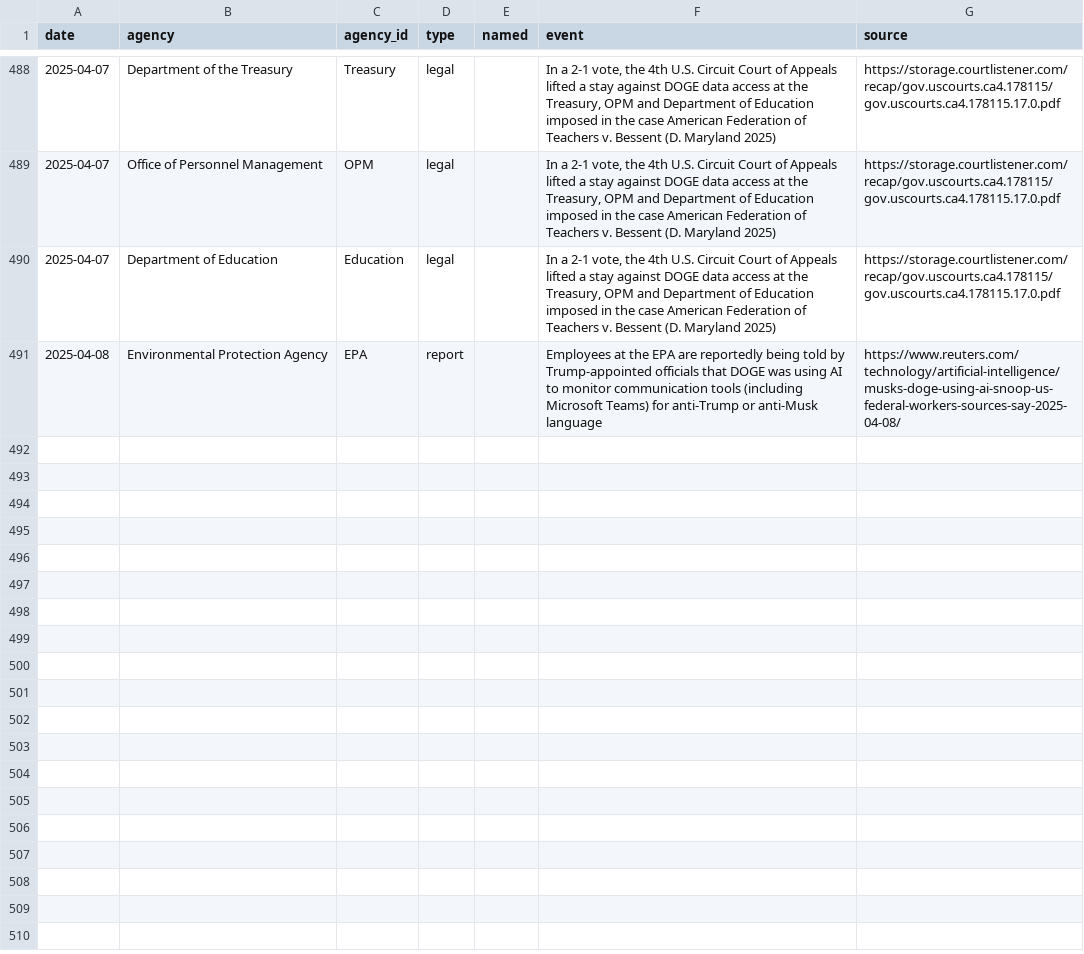
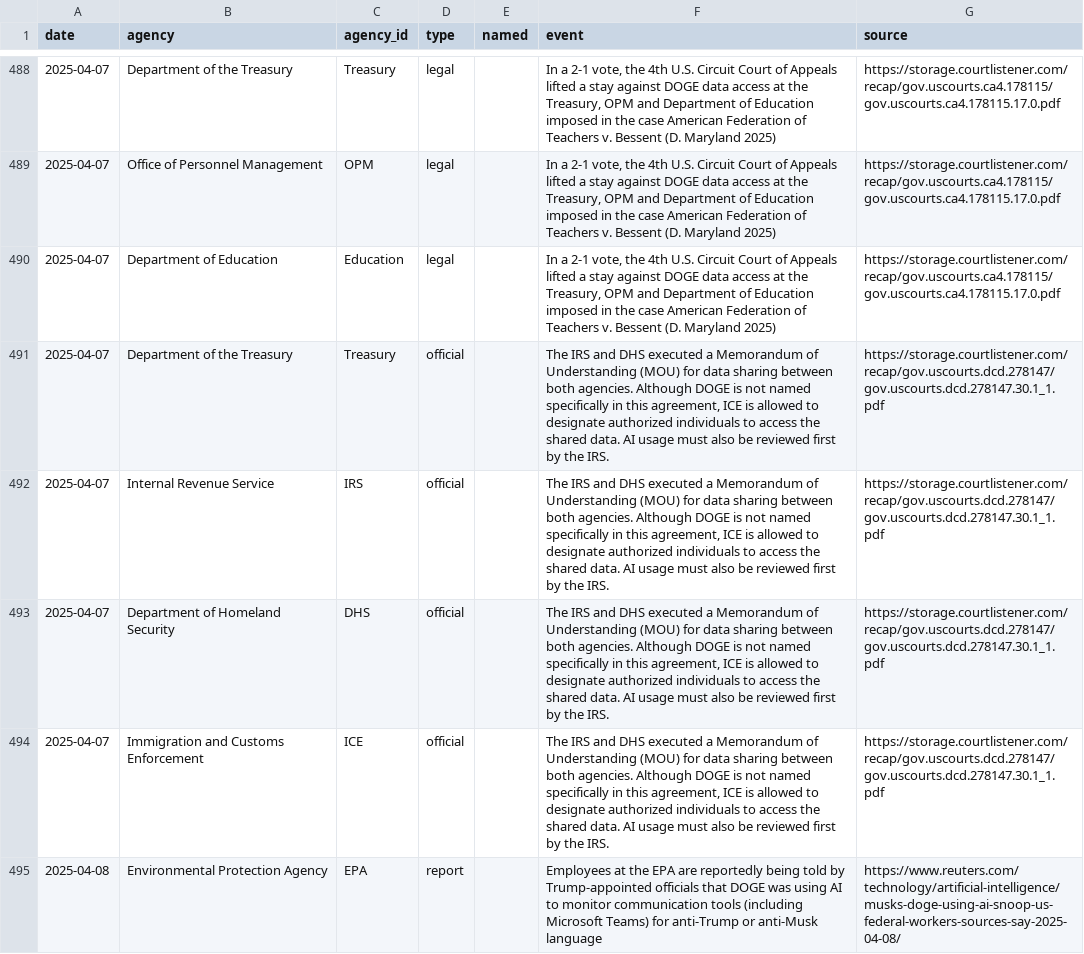
Before and after one commit to harrisj/trump_data, a CSV file: it_modernization/events.csv, drawn as a sheet; only a part is shown, gaps mark what is left out.

Commit message:
UGH, MOU between IRS and ICE

```diff
--- a/it_modernization/events.csv
+++ b/it_modernization/events.csv
@@ -490,2 +490,6 @@ date,agency,agency_id,type,named,event,source
 2025-04-07,Department of Education,Education,legal,,"In a 2-1 vote, the 4th U.S. Circuit Court of Appeals lifted a stay against DOGE data access at the Treasury, OPM and Department of Education imposed in the case American Federation of Teachers v. Bessent (D. Maryland 2025)",https://storage.courtlistener.com/recap/gov.uscourts.ca4.178115/gov.uscourts.ca4.178115.17.0.pdf
+2025-04-07,Department of the Treasury,Treasury,official,,"The IRS and DHS executed a Memorandum of Understanding (MOU) for data sharing between both agencies. Although DOGE is not named specifically in this agreement, ICE is allowed to designate authorized individuals to access the shared data. AI usage must also be reviewed first by the IRS.",https://storage.courtlistener.com/recap/gov.uscourts.dcd.278147/gov.uscourts.dcd.278147.30.1_1.pdf
+2025-04-07,Internal Revenue Service,IRS,official,,"The IRS and DHS executed a Memorandum of Understanding (MOU) for data sharing between both agencies. Although DOGE is not named specifically in this agreement, ICE is allowed to designate authorized individuals to access the shared data. AI usage must also be reviewed first by the IRS.",https://storage.courtlistener.com/recap/gov.uscourts.dcd.278147/gov.uscourts.dcd.278147.30.1_1.pdf
+2025-04-07,Department of Homeland Security,DHS,official,,"The IRS and DHS executed a Memorandum of Understanding (MOU) for data sharing between both agencies. Although DOGE is not named specifically in this agreement, ICE is allowed to designate authorized individuals to access the shared data. AI usage must also be reviewed first by the IRS.",https://storage.courtlistener.com/recap/gov.uscourts.dcd.278147/gov.uscourts.dcd.278147.30.1_1.pdf
+2025-04-07,Immigration and Customs Enforcement,ICE,official,,"The IRS and DHS executed a Memorandum of Understanding (MOU) for data sharing between both agencies. Although DOGE is not named specifically in this agreement, ICE is allowed to designate authorized individuals to access the shared data. AI usage must also be reviewed first by the IRS.",https://storage.courtlistener.com/recap/gov.uscourts.dcd.278147/gov.uscourts.dcd.278147.30.1_1.pdf
 2025-04-08,Environmental Protection Agency,EPA,report,,Employees at the EPA are reportedly being told by Trump-appointed officials that DOGE was using AI to monitor communication tools (including Microsoft Teams) for anti-Trump or anti-Musk language,https://www.reuters.com/technology/artificial-intelligence/musks-doge-using-ai-snoop-us-federal-workers-sources-say-2025-04-08/
```
Also changed, not shown: 2 other files.
